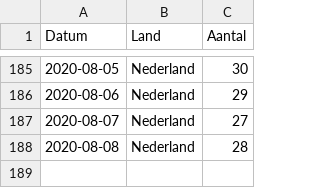
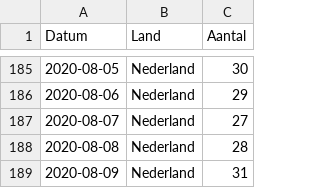
Before and after one commit to RVoor/CoronaWatchNL, a CSV file: data/lcps_ic_country.csv, drawn as a sheet; only a part is shown, gaps mark what is left out; the diff names each change by its address in the sheet, - before the commit and + after, or states it on an @@ line.

```diff
--- a/data/lcps_ic_country.csv
+++ b/data/lcps_ic_country.csv
+row 189: 2020-08-09 | Nederland | 31
```
Also changed, not shown: data-ic/data-lcps/LCPS_IC_latest.csv, data/lcps_ic.csv.
